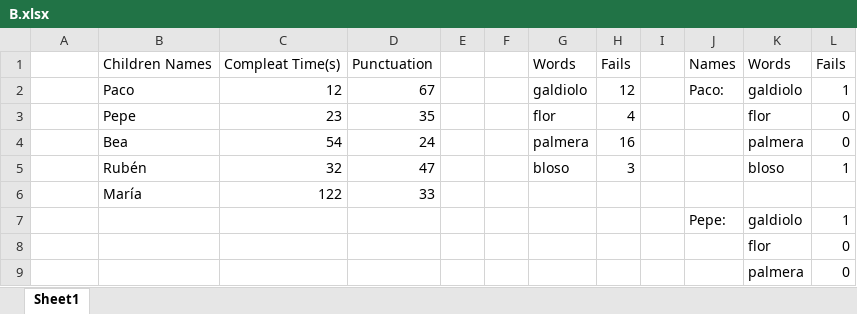
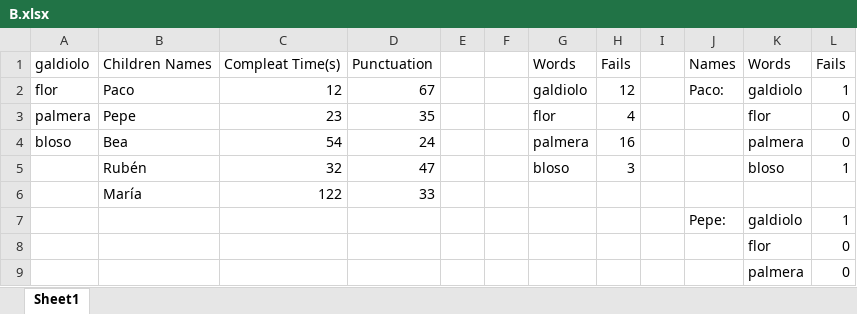
Before and after one commit to RarceD/Decision-Tree-Game, an Excel workbook: Testing/B.xlsx, sheet Sheet1, drawn as a sheet; only a part is shown; values as stored, in another font and other column widths than the file's, no borders; charts and pictures not drawn; the diff names each change by its address in the sheet, - before the commit and + after, or states it on an @@ line.

Commit message:
genetate excel on a function

```diff
--- a/Testing/B.xlsx (sheet Sheet1)
+++ b/Testing/B.xlsx (sheet Sheet1)
-A1: (empty)
+A1: galdiolo
-A2: (empty)
+A2: flor
-A3: (empty)
+A3: palmera
-A4: (empty)
+A4: bloso
```
Also changed, not shown: charts or pictures, 1 other file.
